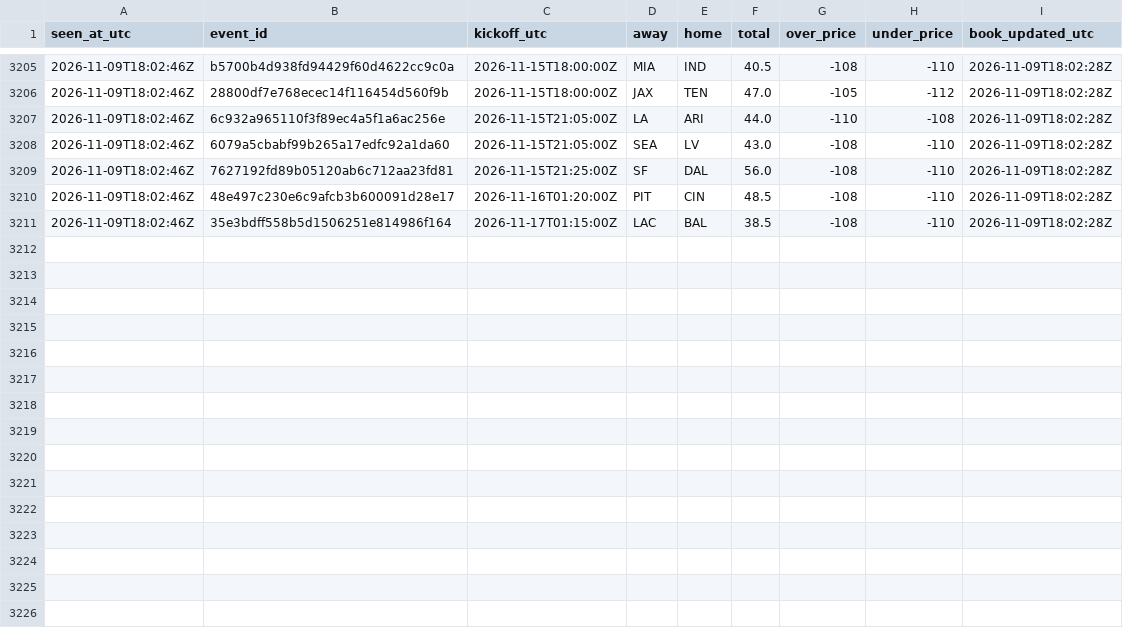
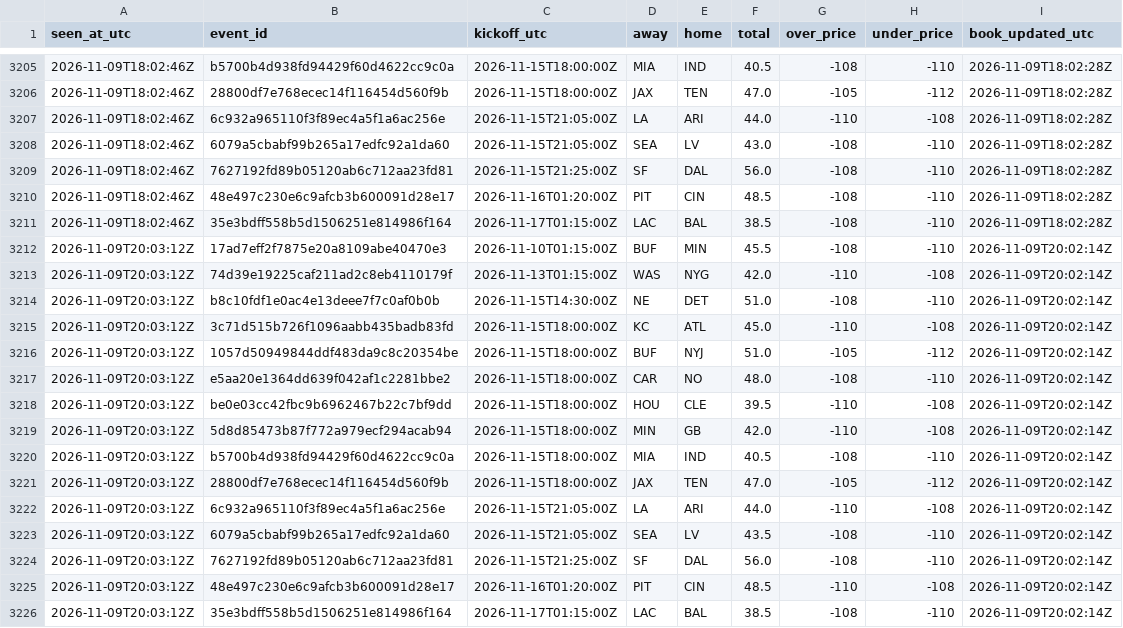
Before and after one commit to James72766/nfl-47-tracker, a CSV file: data/betmgm-lines.csv, drawn as a sheet; only a part is shown, gaps mark what is left out.

```diff
--- a/data/betmgm-lines.csv
+++ b/data/betmgm-lines.csv
@@ -3211 +3211,16 @@ seen_at_utc,event_id,kickoff_utc,away,home,total,over_price,under_price,book_upd
 2026-11-09T18:02:46Z,35e3bdff558b5d1506251e814986f164,2026-11-17T01:15:00Z,LAC,BAL,38.5,-108,-110,2026-11-09T18:02:28Z
+2026-11-09T20:03:12Z,17ad7eff2f7875e20a8109abe40470e3,2026-11-10T01:15:00Z,BUF,MIN,45.5,-108,-110,2026-11-09T20:02:14Z
+2026-11-09T20:03:12Z,74d39e19225caf211ad2c8eb4110179f,2026-11-13T01:15:00Z,WAS,NYG,42.0,-110,-108,2026-11-09T20:02:14Z
+2026-11-09T20:03:12Z,b8c10fdf1e0ac4e13deee7f7c0af0b0b,2026-11-15T14:30:00Z,NE,DET,51.0,-108,-110,2026-11-09T20:02:14Z
+2026-11-09T20:03:12Z,3c71d515b726f1096aabb435badb83fd,2026-11-15T18:00:00Z,KC,ATL,45.0,-110,-108,2026-11-09T20:02:14Z
+2026-11-09T20:03:12Z,1057d50949844ddf483da9c8c20354be,2026-11-15T18:00:00Z,BUF,NYJ,51.0,-105,-112,2026-11-09T20:02:14Z
+2026-11-09T20:03:12Z,e5aa20e1364dd639f042af1c2281bbe2,2026-11-15T18:00:00Z,CAR,NO,48.0,-108,-110,2026-11-09T20:02:14Z
+2026-11-09T20:03:12Z,be0e03cc42fbc9b6962467b22c7bf9dd,2026-11-15T18:00:00Z,HOU,CLE,39.5,-110,-108,2026-11-09T20:02:14Z
+2026-11-09T20:03:12Z,5d8d85473b87f772a979ecf294acab94,2026-11-15T18:00:00Z,MIN,GB,42.0,-110,-108,2026-11-09T20:02:14Z
+2026-11-09T20:03:12Z,b5700b4d938fd94429f60d4622cc9c0a,2026-11-15T18:00:00Z,MIA,IND,40.5,-108,-110,2026-11-09T20:02:14Z
+2026-11-09T20:03:12Z,28800df7e768ecec14f116454d560f9b,2026-11-15T18:00:00Z,JAX,TEN,47.0,-105,-112,2026-11-09T20:02:14Z
+2026-11-09T20:03:12Z,6c932a965110f3f89ec4a5f1a6ac256e,2026-11-15T21:05:00Z,LA,ARI,44.0,-110,-108,2026-11-09T20:02:14Z
+2026-11-09T20:03:12Z,6079a5cbabf99b265a17edfc92a1da60,2026-11-15T21:05:00Z,SEA,LV,43.5,-108,-110,2026-11-09T20:02:14Z
+2026-11-09T20:03:12Z,7627192fd89b05120ab6c712aa23fd81,2026-11-15T21:25:00Z,SF,DAL,56.0,-108,-110,2026-11-09T20:02:14Z
+2026-11-09T20:03:12Z,48e497c230e6c9afcb3b600091d28e17,2026-11-16T01:20:00Z,PIT,CIN,48.5,-110,-108,2026-11-09T20:02:14Z
+2026-11-09T20:03:12Z,35e3bdff558b5d1506251e814986f164,2026-11-17T01:15:00Z,LAC,BAL,38.5,-108,-110,2026-11-09T20:02:14Z
```
Also changed, not shown: data/research-flags.csv, data/robot-runs.csv, 1 other file.
